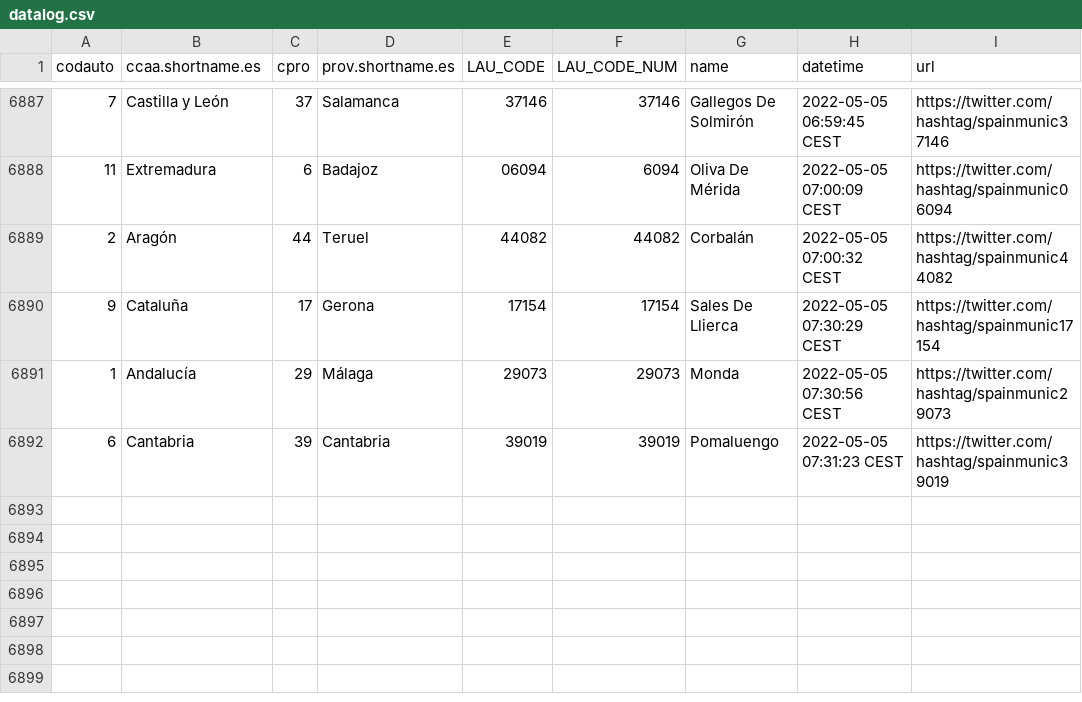
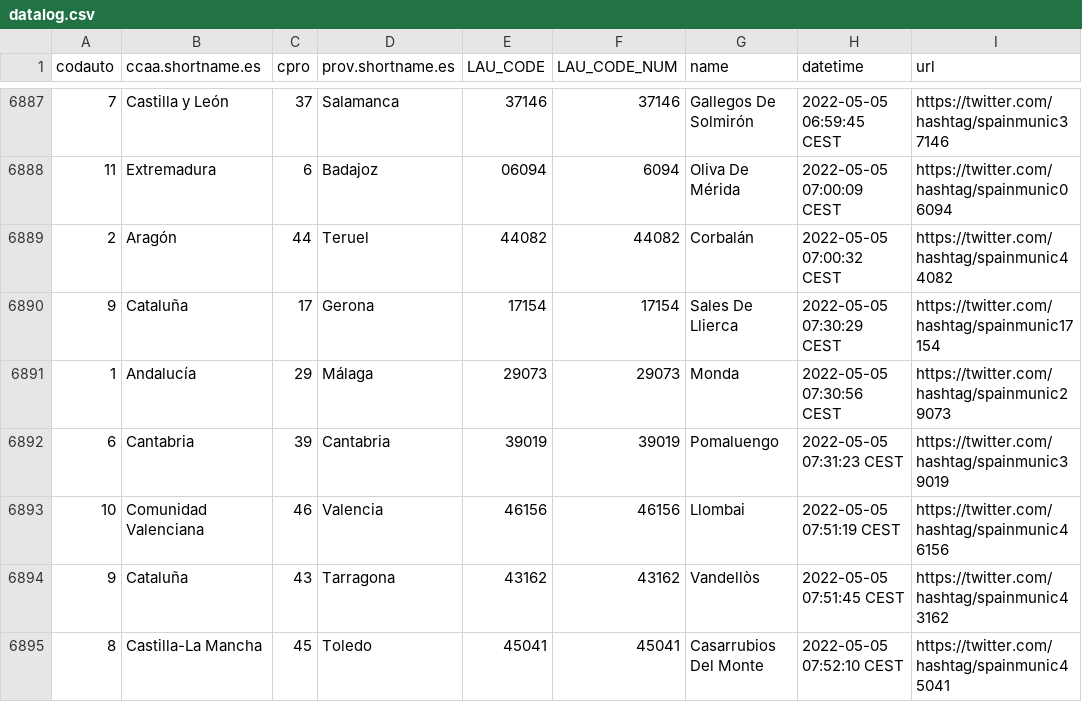
Before and after one commit to dieghernan/spain-munic-bot, a CSV file: assets/datalog.csv, drawn as a sheet; only a part is shown, gaps mark what is left out; the diff names each change by its address in the sheet, - before the commit and + after, or states it on an @@ line.

```diff
--- a/assets/datalog.csv
+++ b/assets/datalog.csv
+row 6893: 10 | Comunidad Valenciana | 46 | Valencia | 46156 | 46156 | Llombai | 2022-05-05 07:51:19 CEST | https://twitter.com/hashtag/spainmunic46156
+row 6894: 9 | Cataluña | 43 | Tarragona | 43162 | 43162 | Vandellòs | 2022-05-05 07:51:45 CEST | https://twitter.com/hashtag/spainmunic43162
+row 6895: 8 | Castilla-La Mancha | 45 | Toledo | 45041 | 45041 | Casarrubios Del Monte | 2022-05-05 07:52:10 CEST | https://twitter.com/hashtag/spainmunic45041
```
Also changed, not shown: 2 other files.
